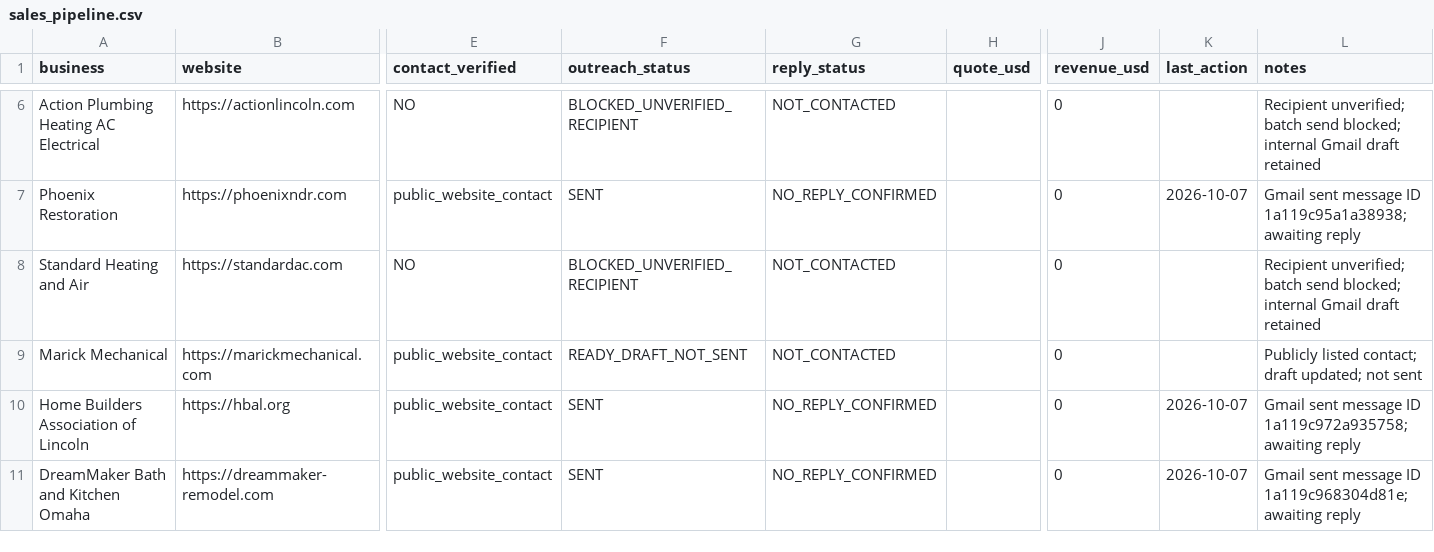
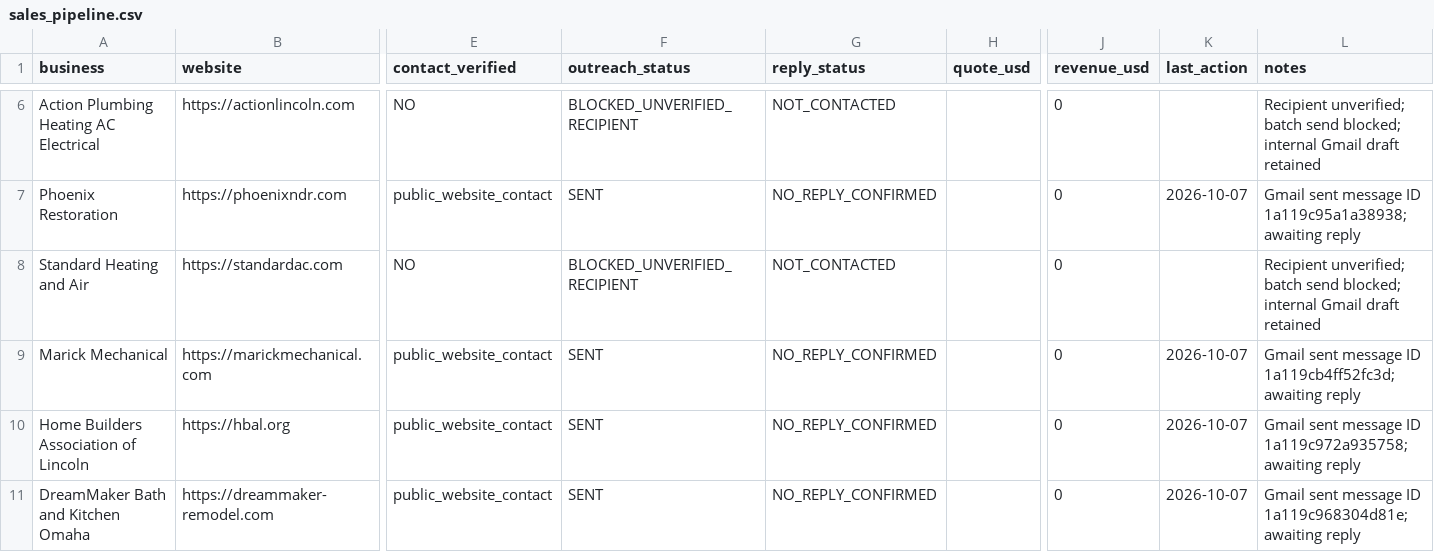
Before and after one commit to xrangeloff1-byte/ScoutDashboard, a CSV file: operations/sales_pipeline.csv, drawn as a sheet; only a part is shown, gaps mark what is left out; the diff names each change by its address in the sheet, - before the commit and + after, or states it on an @@ line.

Commit message:
Scout: record Marick Mechanical outreach sent via Gmail

```diff
--- a/operations/sales_pipeline.csv
+++ b/operations/sales_pipeline.csv
-F9 (outreach_status): READY_DRAFT_NOT_SENT
+F9 (outreach_status): SENT
-G9 (reply_status): NOT_CONTACTED
+G9 (reply_status): NO_REPLY_CONFIRMED
-K9 (last_action): (empty)
+K9 (last_action): 2026-10-07
-L9 (notes): Publicly listed contact; draft updated; not sent
+L9 (notes): Gmail sent message ID 1a119cb4ff52fc3d; awaiting reply
```
